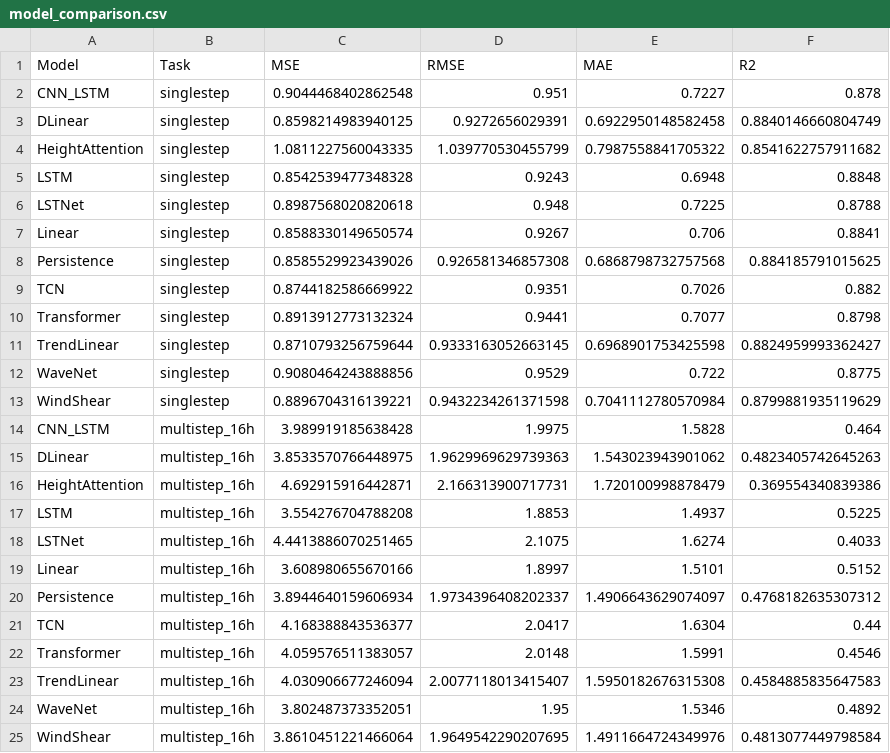
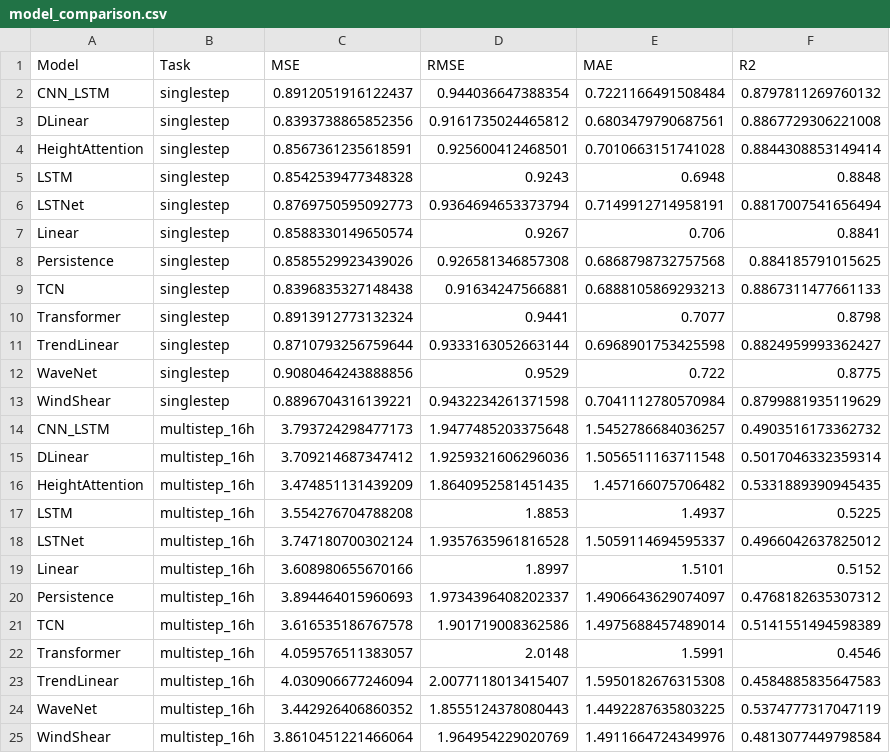
Before and after one commit to EthanLyu30/Wind-direction-time-series-forecasting, a CSV file: results/model_comparison.csv, drawn as a sheet.

Commit message:
update annotative models

```diff
--- a/results/model_comparison.csv
+++ b/results/model_comparison.csv
@@ -1,25 +1,25 @@
 Model,Task,MSE,RMSE,MAE,R2
-CNN_LSTM,singlestep,0.9044468402862548,0.951,0.7227,0.878
-DLinear,singlestep,0.8598214983940125,0.9272656029391,0.6922950148582458,0.8840146660804749
-HeightAttention,singlestep,1.0811227560043335,1.039770530455799,0.7987558841705322,0.8541622757911682
+CNN_LSTM,singlestep,0.8912051916122437,0.944036647388354,0.7221166491508484,0.8797811269760132
+DLinear,singlestep,0.8393738865852356,0.9161735024465812,0.6803479790687561,0.8867729306221008
+HeightAttention,singlestep,0.8567361235618591,0.925600412468501,0.7010663151741028,0.8844308853149414
 LSTM,singlestep,0.8542539477348328,0.9243,0.6948,0.8848
-LSTNet,singlestep,0.8987568020820618,0.948,0.7225,0.8788
+LSTNet,singlestep,0.8769750595092773,0.9364694653373794,0.7149912714958191,0.8817007541656494
 Linear,singlestep,0.8588330149650574,0.9267,0.706,0.8841
 Persistence,singlestep,0.8585529923439026,0.926581346857308,0.6868798732757568,0.884185791015625
-TCN,singlestep,0.8744182586669922,0.9351,0.7026,0.882
+TCN,singlestep,0.8396835327148438,0.91634247566881,0.6888105869293213,0.8867311477661133
 Transformer,singlestep,0.8913912773132324,0.9441,0.7077,0.8798
-TrendLinear,singlestep,0.8710793256759644,0.9333163052663145,0.6968901753425598,0.8824959993362427
+TrendLinear,singlestep,0.8710793256759644,0.9333163052663144,0.6968901753425598,0.8824959993362427
 WaveNet,singlestep,0.9080464243888856,0.9529,0.722,0.8775
 WindShear,singlestep,0.8896704316139221,0.9432234261371598,0.7041112780570984,0.8799881935119629
-CNN_LSTM,multistep_16h,3.989919185638428,1.9975,1.5828,0.464
-DLinear,multistep_16h,3.8533570766448975,1.9629969629739363,1.543023943901062,0.4823405742645263
-HeightAttention,multistep_16h,4.692915916442871,2.166313900717731,1.720100998878479,0.369554340839386
+CNN_LSTM,multistep_16h,3.793724298477173,1.9477485203375648,1.5452786684036257,0.4903516173362732
+DLinear,multistep_16h,3.709214687347412,1.9259321606296036,1.5056511163711548,0.5017046332359314
+HeightAttention,multistep_16h,3.474851131439209,1.8640952581451435,1.457166075706482,0.5331889390945435
 LSTM,multistep_16h,3.554276704788208,1.8853,1.4937,0.5225
-LSTNet,multistep_16h,4.4413886070251465,2.1075,1.6274,0.4033
+LSTNet,multistep_16h,3.747180700302124,1.9357635961816528,1.5059114694595337,0.4966042637825012
 Linear,multistep_16h,3.608980655670166,1.8997,1.5101,0.5152
-Persistence,multistep_16h,3.8944640159606934,1.9734396408202337,1.4906643629074097,0.4768182635307312
-TCN,multistep_16h,4.168388843536377,2.0417,1.6304,0.44
+Persistence,multistep_16h,3.894464015960693,1.9734396408202337,1.4906643629074097,0.4768182635307312
+TCN,multistep_16h,3.616535186767578,1.901719008362586,1.4975688457489014,0.5141551494598389
 Transformer,multistep_16h,4.059576511383057,2.0148,1.5991,0.4546
 TrendLinear,multistep_16h,4.030906677246094,2.0077118013415407,1.5950182676315308,0.4584885835647583
-WaveNet,multistep_16h,3.802487373352051,1.95,1.5346,0.4892
-WindShear,multistep_16h,3.8610451221466064,1.9649542290207695,1.4911664724349976,0.4813077449798584
+WaveNet,multistep_16h,3.442926406860352,1.8555124378080443,1.4492287635803225,0.5374777317047119
+WindShear,multistep_16h,3.8610451221466064,1.964954229020769,1.4911664724349976,0.4813077449798584
```
Also changed, not shown: 25 other files.
